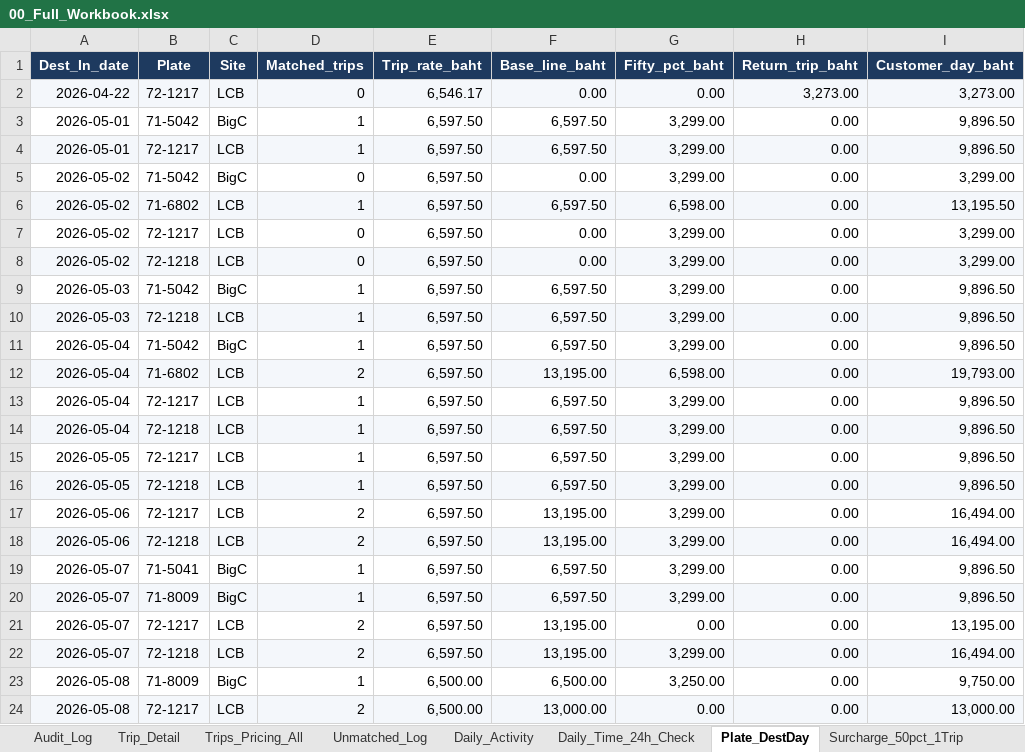
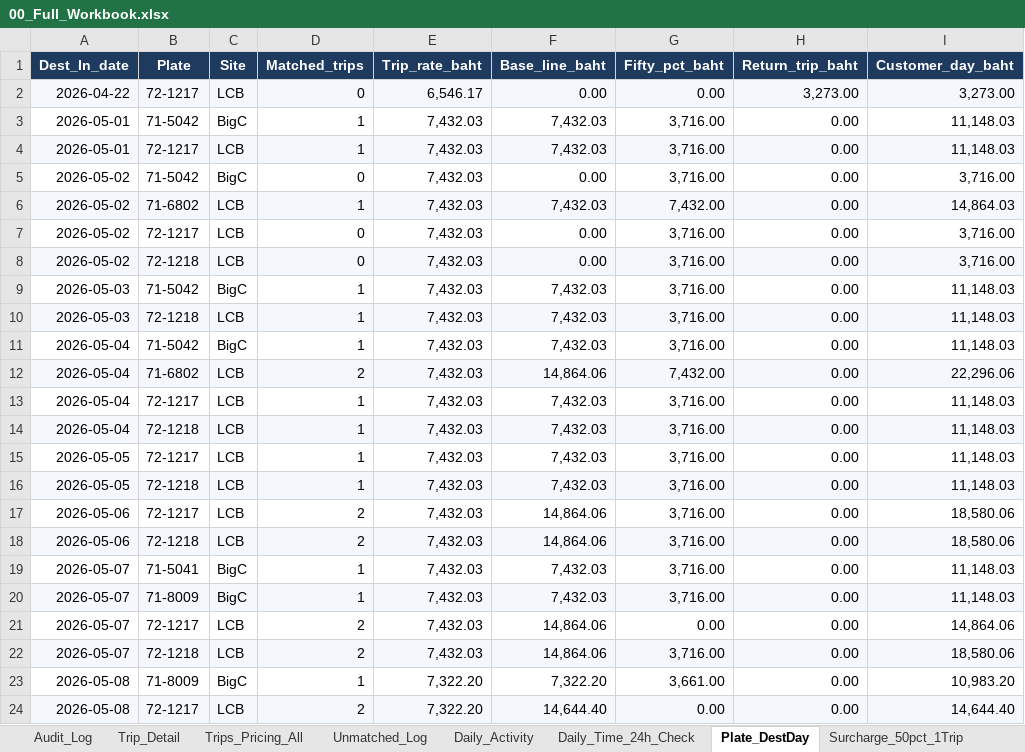
Before and after one commit to yk-logistics/transport-rate-calculator, an Excel workbook: reports/oatside-pg-2026/exports/00_Full_Workbook.xlsx, sheet Plate_DestDay, drawn as a sheet; only a part is shown; values as stored, in another font and other column widths than the file's, no borders; the diff covers the shown part only; the diff names each change by its address in the sheet, - before the commit and + after, or states it on an @@ line.

```diff
--- a/reports/oatside-pg-2026/exports/00_Full_Workbook.xlsx (sheet Plate_DestDay)
+++ b/reports/oatside-pg-2026/exports/00_Full_Workbook.xlsx (sheet Plate_DestDay)
-E3:E22 (Trip_rate_baht): 6,597.50
+E3:E22 (Trip_rate_baht): 7,432.03
-F3:F4 (Base_line_baht): 6,597.50
+F3:F4 (Base_line_baht): 7,432.03
-G3:G5 (Fifty_pct_baht): 3,299.00
+G3:G5 (Fifty_pct_baht): 3,716.00
-I3:I4 (Customer_day_baht): 9,896.50
+I3:I4 (Customer_day_baht): 11,148.03
-I5 (Customer_day_baht): 3,299.00
+I5 (Customer_day_baht): 3,716.00
-F6 (Base_line_baht): 6,597.50
+F6 (Base_line_baht): 7,432.03
-G6 (Fifty_pct_baht): 6,598.00
+G6 (Fifty_pct_baht): 7,432.00
-I6 (Customer_day_baht): 13,195.50
+I6 (Customer_day_baht): 14,864.03
-G7:G11 (Fifty_pct_baht): 3,299.00
+G7:G11 (Fifty_pct_baht): 3,716.00
-I7:I8 (Customer_day_baht): 3,299.00
+I7:I8 (Customer_day_baht): 3,716.00
-F9:F11 (Base_line_baht): 6,597.50
+F9:F11 (Base_line_baht): 7,432.03
-I9:I11 (Customer_day_baht): 9,896.50
+I9:I11 (Customer_day_baht): 11,148.03
-F12 (Base_line_baht): 13,195.00
+F12 (Base_line_baht): 14,864.06
-G12 (Fifty_pct_baht): 6,598.00
+G12 (Fifty_pct_baht): 7,432.00
-I12 (Customer_day_baht): 19,793.00
+I12 (Customer_day_baht): 22,296.06
-F13:F16 (Base_line_baht): 6,597.50
+F13:F16 (Base_line_baht): 7,432.03
-G13:G20 (Fifty_pct_baht): 3,299.00
+G13:G20 (Fifty_pct_baht): 3,716.00
-I13:I16 (Customer_day_baht): 9,896.50
+I13:I16 (Customer_day_baht): 11,148.03
-F17:F18 (Base_line_baht): 13,195.00
+F17:F18 (Base_line_baht): 14,864.06
-I17:I18 (Customer_day_baht): 16,494.00
+I17:I18 (Customer_day_baht): 18,580.06
-F19:F20 (Base_line_baht): 6,597.50
+F19:F20 (Base_line_baht): 7,432.03
-I19:I20 (Customer_day_baht): 9,896.50
+I19:I20 (Customer_day_baht): 11,148.03
-F21:F22 (Base_line_baht): 13,195.00
+F21:F22 (Base_line_baht): 14,864.06
-I21 (Customer_day_baht): 13,195.00
+I21 (Customer_day_baht): 14,864.06
-G22 (Fifty_pct_baht): 3,299.00
+G22 (Fifty_pct_baht): 3,716.00
-I22 (Customer_day_baht): 16,494.00
+I22 (Customer_day_baht): 18,580.06
-E23:E24 (Trip_rate_baht): 6,500.00
+E23:E24 (Trip_rate_baht): 7,322.20
-F23 (Base_line_baht): 6,500.00
+F23 (Base_line_baht): 7,322.20
-G23 (Fifty_pct_baht): 3,250.00
+G23 (Fifty_pct_baht): 3,661.00
-I23 (Customer_day_baht): 9,750.00
+I23 (Customer_day_baht): 10,983.20
-F24 (Base_line_baht): 13,000.00
+F24 (Base_line_baht): 14,644.40
-I24 (Customer_day_baht): 13,000.00
+I24 (Customer_day_baht): 14,644.40
```
Also changed, not shown: 245 edited cells elsewhere in this sheet, sheet Audit_Log, sheet Trips_Pricing_All, sheet Trip_Detail, sheet Surcharge_50pct_1Trip, sheet NoWork_Outbound_50pct, sheet Info, 2 more sheets, reports/oatside-pg-2026/exports/02_Plate_DestDay_Daily.xlsx, reports/oatside-pg-2026/exports/04_Audit_Log.xlsx, 32 other files.
